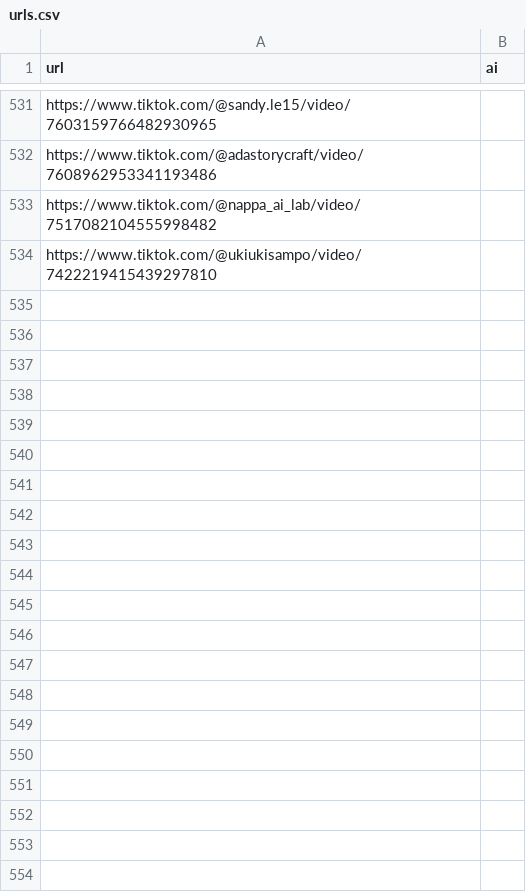
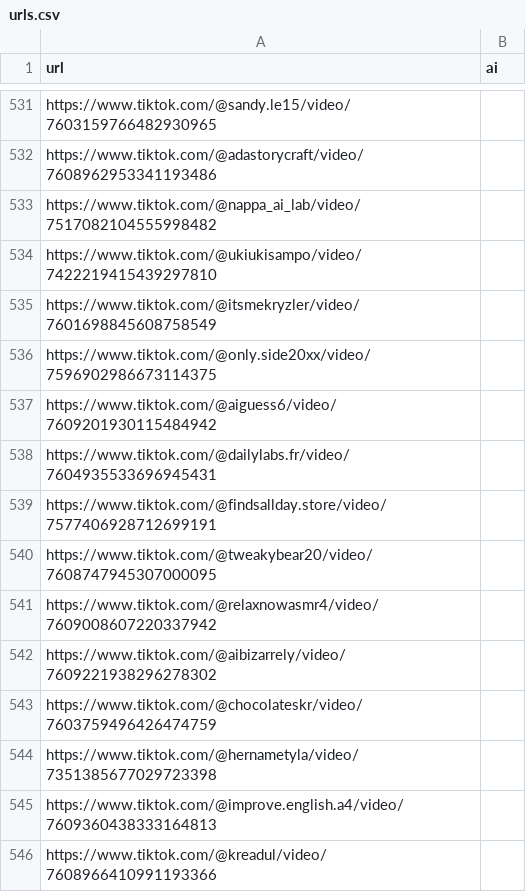
Before and after one commit to tat400pinglife/Video_detection_model-WIP-, a CSV file: scripts/scraper/csvs/urls.csv, drawn as a sheet; only a part is shown, gaps mark what is left out.

```diff
--- a/scripts/scraper/csvs/urls.csv
+++ b/scripts/scraper/csvs/urls.csv
@@ -534 +534,13 @@ https://www.tiktok.com/@nappa_ai_lab/video/7517082104555998482,
 https://www.tiktok.com/@ukiukisampo/video/7422219415439297810,
+https://www.tiktok.com/@itsmekryzler/video/7601698845608758549,
+https://www.tiktok.com/@only.side20xx/video/7596902986673114375,
+https://www.tiktok.com/@aiguess6/video/7609201930115484942,
+https://www.tiktok.com/@dailylabs.fr/video/7604935533696945431,
+https://www.tiktok.com/@findsallday.store/video/7577406928712699191,
+https://www.tiktok.com/@tweakybear20/video/7608747945307000095,
+https://www.tiktok.com/@relaxnowasmr4/video/7609008607220337942,
+https://www.tiktok.com/@aibizarrely/video/7609221938296278302,
+https://www.tiktok.com/@chocolateskr/video/7603759496426474759,
+https://www.tiktok.com/@hernametyla/video/7351385677029723398,
+https://www.tiktok.com/@improve.english.a4/video/7609360438333164813,
+https://www.tiktok.com/@kreadul/video/7608966410991193366,
```
Also changed, not shown: 3 other files.
